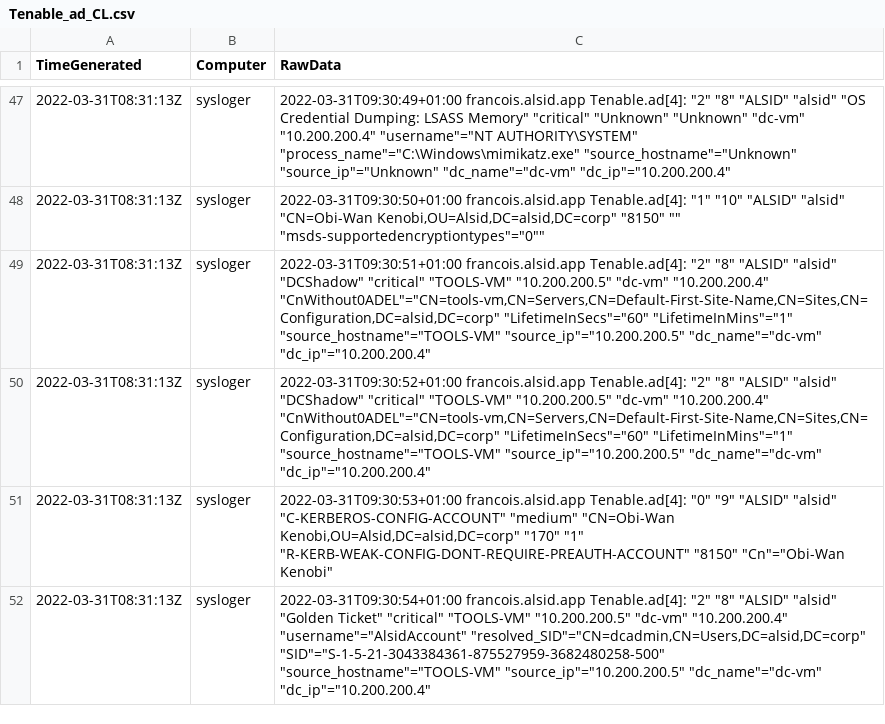
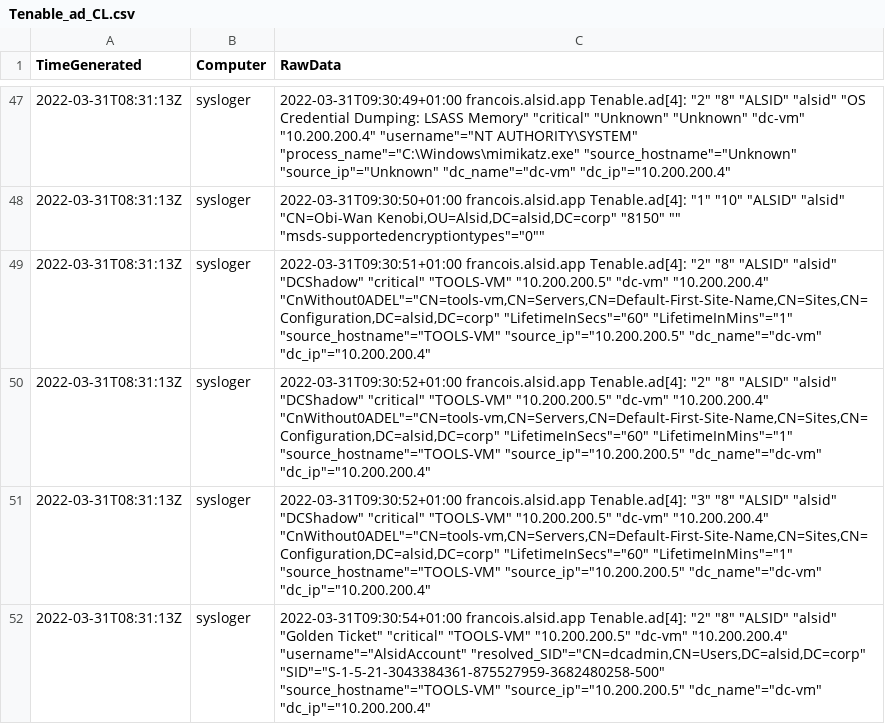
Before and after one commit to baldcorp/Sentinel, a CSV file: Labs/ingestfiles/Tenable_ad_CL.csv, drawn as a sheet; only a part is shown, gaps mark what is left out.

```diff
--- a/Labs/ingestfiles/Tenable_ad_CL.csv
+++ b/Labs/ingestfiles/Tenable_ad_CL.csv
@@ -99,4 +99,4 @@ TimeGenerated,Computer,RawData
 "
-2022-03-31T08:31:13Z,sysloger,"2022-03-31T09:30:53+01:00 francois.alsid.app Tenable.ad[4]: ""0"" ""9"" ""ALSID"" ""alsid"" ""C-KERBEROS-CONFIG-ACCOUNT"" ""medium"" ""CN=Obi-Wan Kenobi,OU=Alsid,DC=alsid,DC=corp"" ""170"" ""1"" ""R-KERB-WEAK-CONFIG-DONT-REQUIRE-PREAUTH-ACCOUNT"" ""8150"" ""Cn""=""Obi-Wan Kenobi""
-"
+2022-03-31T08:31:13Z,sysloger,"2022-03-31T09:30:52+01:00 francois.alsid.app Tenable.ad[4]: ""3"" ""8"" ""ALSID"" ""alsid"" ""DCShadow"" ""critical"" ""TOOLS-VM"" ""10.200.200.5"" ""dc-vm"" ""10.200.200.4"" ""CnWithout0ADEL""=""CN=tools-vm,CN=Servers,CN=Default-First-Site-Name,CN=Sites,CN=Configuration,DC=alsid,DC=corp"" ""LifetimeInSecs""=""60"" ""LifetimeInMins""=""1"" ""source_hostname""=""TOOLS-VM"" ""source_ip""=""10.200.200.5"" ""dc_name""=""dc-vm"" ""dc_ip""=""10.200.200.4""
+"
 2022-03-31T08:31:13Z,sysloger,"2022-03-31T09:30:54+01:00 francois.alsid.app Tenable.ad[4]: ""2"" ""8"" ""ALSID"" ""alsid"" ""Golden Ticket"" ""critical"" ""TOOLS-VM"" ""10.200.200.5"" ""dc-vm"" ""10.200.200.4"" ""username""=""AlsidAccount"" ""resolved_SID""=""CN=dcadmin,CN=Users,DC=alsid,DC=corp"" ""SID""=""S-1-5-21-3043384361-875527959-3682480258-500"" ""source_hostname""=""TOOLS-VM"" ""source_ip""=""10.200.200.5"" ""dc_name""=""dc-vm"" ""dc_ip""=""10.200.200.4""
```
Also changed, not shown: Labs/ingestfiles/Tenable_IO_Assets.csv.
